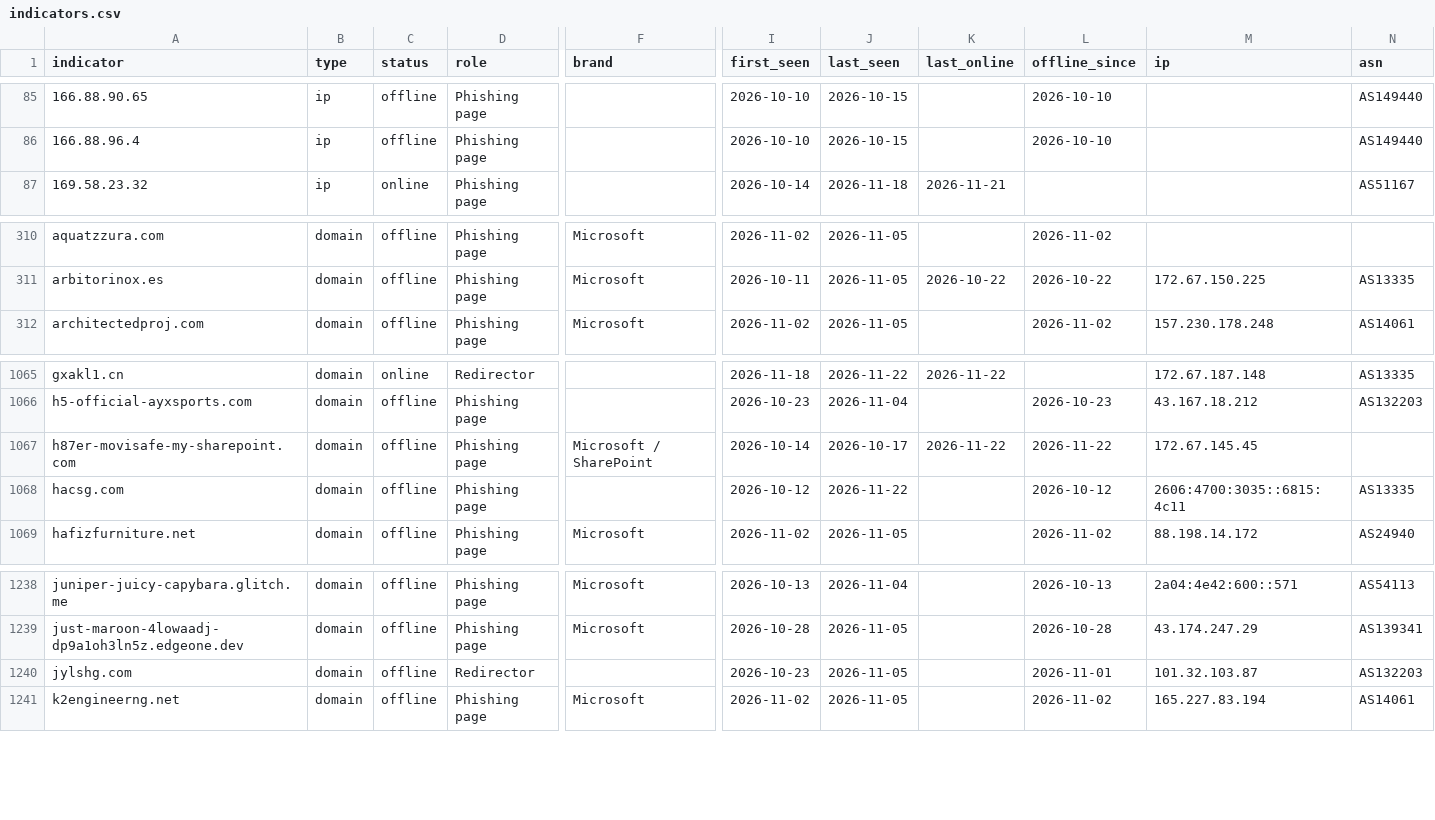
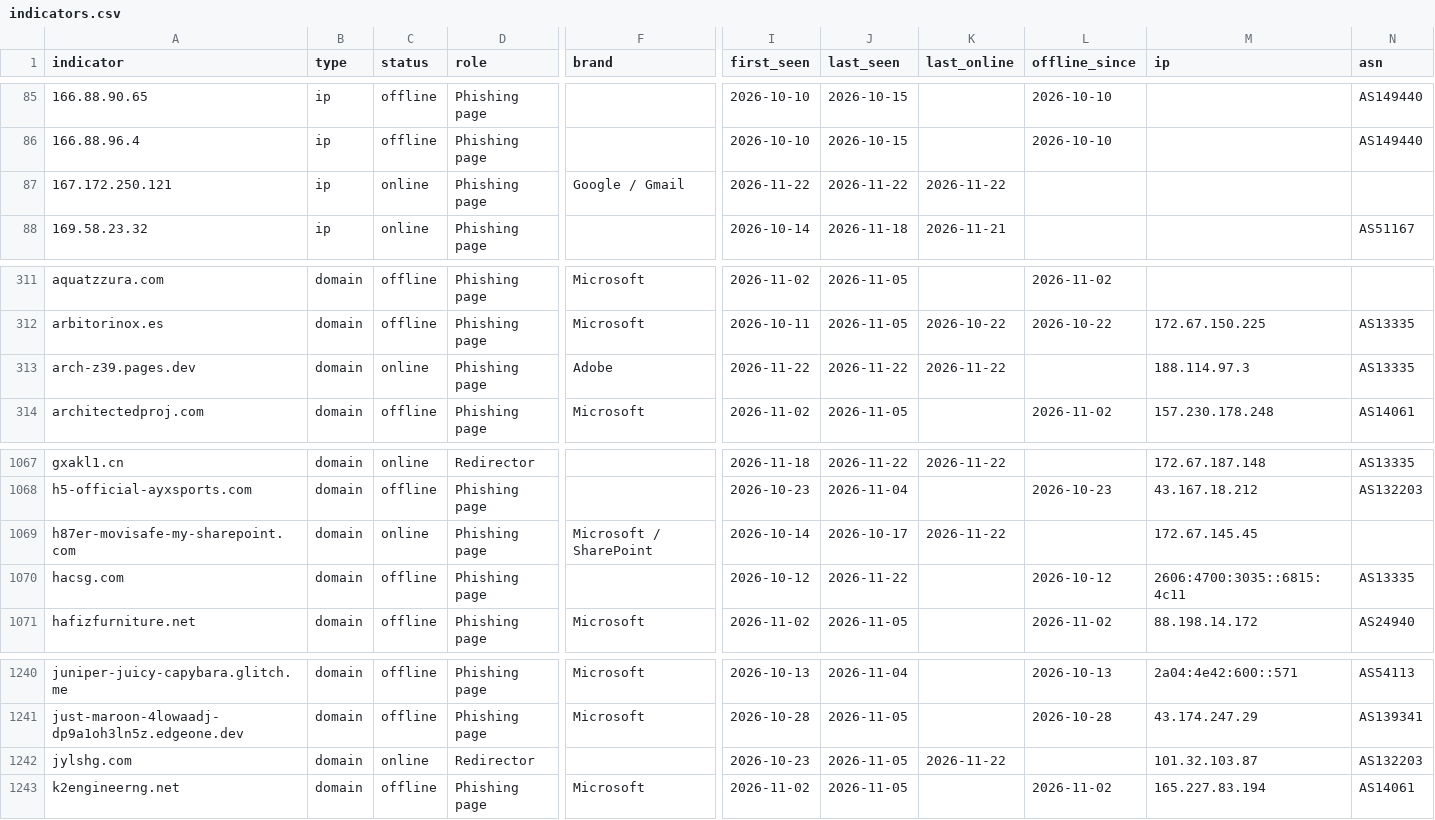
Before and after one commit to newtonpaul-hunting/Phish_Sight_IOCs, a CSV file: credential-phishing/indicators.csv, drawn as a sheet; only a part is shown, gaps mark what is left out; addresses are those after the commit; rows hold the shown columns only; the diff names each change by its address in the sheet, - before the commit and + after, or states it on an @@ line.

Commit message:
Update IOCs (11,909 indicators, 250 payloads)

```diff
--- a/credential-phishing/indicators.csv
+++ b/credential-phishing/indicators.csv
+row 87: 167.172.250.121 | ip | online | Phishing page | Google / Gmail | 2026-11-22 | 2026-11-22 | 2026-11-22
+row 313: arch-z39.pages.dev | domain | online | Phishing page | Adobe | 2026-11-22 | 2026-11-22 | 2026-11-22 |  | 188.114.97.3 | AS13335
-C1069 (status): offline
+C1069 (status): online
-L1069 (offline_since): 2026-11-22
+L1069 (offline_since): (empty)
-C1242 (status): offline
+C1242 (status): online
-K1242 (last_online): (empty)
+K1242 (last_online): 2026-11-22
-L1242 (offline_since): 2026-11-01
+L1242 (offline_since): (empty)
```
Also changed, not shown: device-code-phishing/indicators.csv, malware/indicators.csv, 22 other files.
